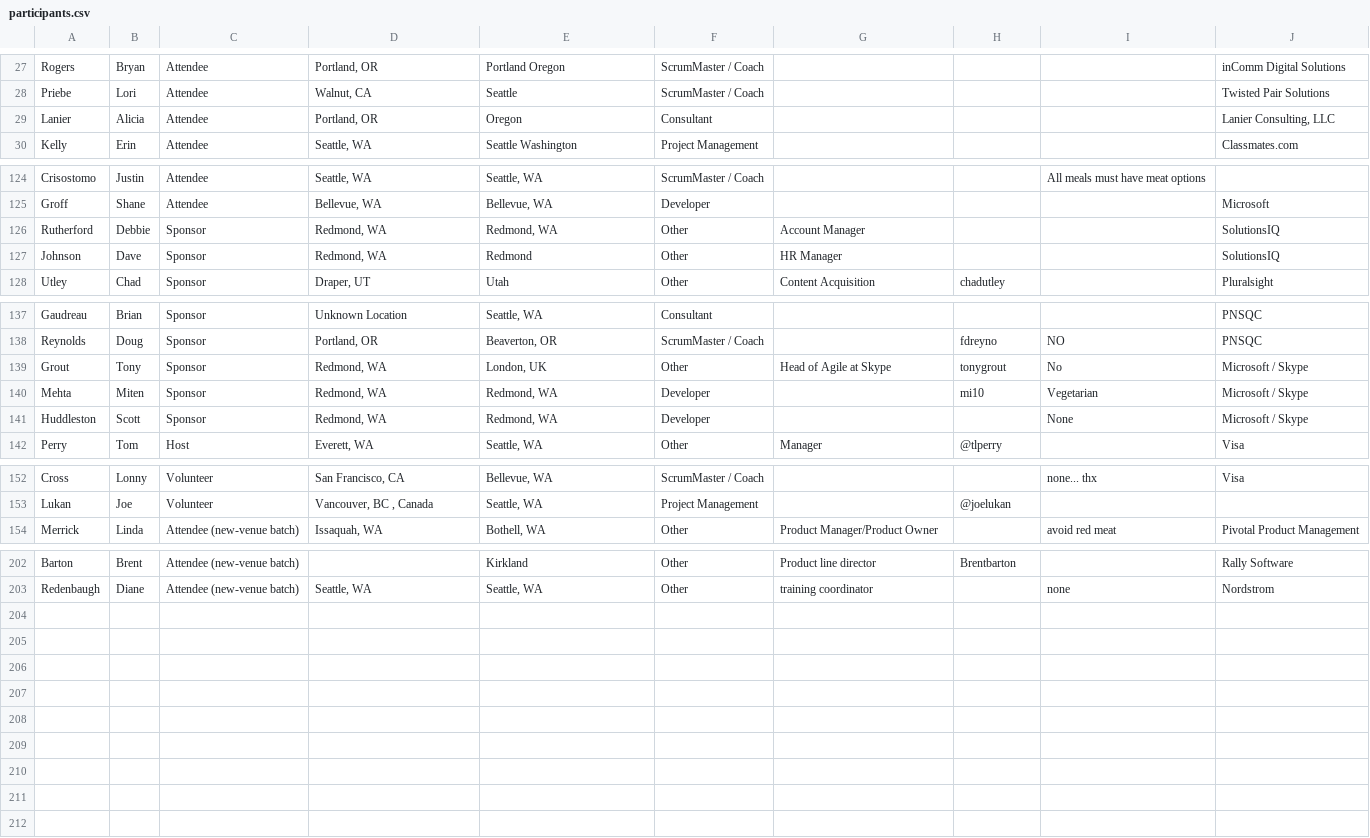
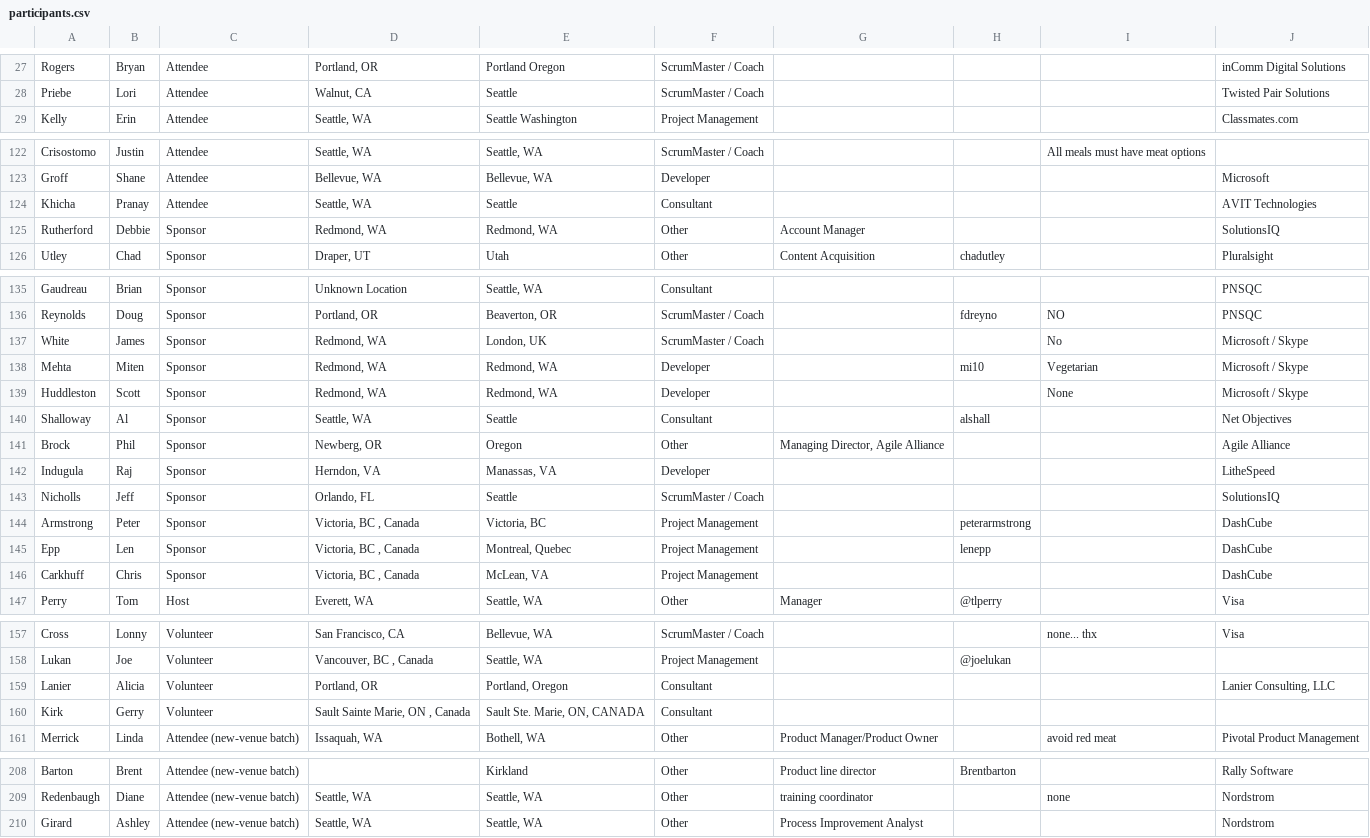
Before and after one commit to jeremylightsmith/agileopennorthwest, a CSV file: 2014/participants.csv, drawn as a sheet; only a part is shown, gaps mark what is left out; the diff covers the shown part only.

Commit message:
new attendees new sponsor friends of aonw

```diff
--- a/2014/participants.csv
+++ b/2014/participants.csv
@@ -28,3 +28,2 @@
 "Priebe","Lori","Attendee","Walnut, CA ","Seattle","ScrumMaster / Coach","","","","Twisted Pair Solutions"
-"Lanier","Alicia","Attendee","Portland, OR ","Oregon","Consultant","","","","Lanier Consulting, LLC"
 "Kelly","Erin","Attendee","Seattle, WA ","Seattle Washington","Project Management","","","","Classmates.com"
@@ -125,4 +123,4 @@
 "Groff","Shane","Attendee","Bellevue, WA ","Bellevue, WA","Developer","","","","Microsoft"
+"Khicha","Pranay","Attendee","Seattle, WA ","Seattle","Consultant","","","","AVIT Technologies"
 "Rutherford","Debbie","Sponsor","Redmond, WA ","Redmond, WA","Other","Account Manager","","","SolutionsIQ"
-"Johnson","Dave","Sponsor","Redmond, WA ","Redmond","Other","HR Manager","","","SolutionsIQ"
 "Utley","Chad","Sponsor","Draper, UT ","Utah","Other","Content Acquisition","chadutley","","Pluralsight"
@@ -138,5 +136,12 @@
 "Reynolds","Doug","Sponsor","Portland, OR ","Beaverton, OR","ScrumMaster / Coach","","fdreyno","NO","PNSQC"
-"Grout","Tony","Sponsor","Redmond, WA ","London, UK","Other","Head of Agile at Skype","tonygrout","No","Microsoft / Skype"
+"White","James","Sponsor","Redmond, WA ","London, UK","ScrumMaster / Coach","","","No","Microsoft / Skype"
 "Mehta","Miten","Sponsor","Redmond, WA ","Redmond, WA","Developer","","mi10","Vegetarian","Microsoft / Skype"
 "Huddleston","Scott","Sponsor","Redmond, WA ","Redmond, WA","Developer","","","None","Microsoft / Skype"
+"Shalloway","Al","Sponsor","Seattle, WA ","Seattle","Consultant","","alshall","","Net Objectives"
+"Brock","Phil","Sponsor","Newberg, OR ","Oregon","Other","Managing Director, Agile Alliance","","","Agile Alliance"
+"Indugula","Raj","Sponsor","Herndon, VA ","Manassas, VA","Developer","","","","LitheSpeed"
+"Nicholls","Jeff","Sponsor","Orlando, FL ","Seattle","ScrumMaster / Coach","","","","SolutionsIQ"
+"Armstrong","Peter","Sponsor","Victoria, BC , Canada","Victoria, BC","Project Management","","peterarmstrong","","DashCube"
+"Epp","Len","Sponsor","Victoria, BC , Canada","Montreal, Quebec","Project Management","","lenepp","","DashCube"
+"Carkhuff","Chris","Sponsor","Victoria, BC , Canada","McLean, VA","Project Management","","","","DashCube"
 "Perry","Tom","Host","Everett, WA ","Seattle, WA","Other","Manager","@tlperry","","Visa"
@@ -153,2 +158,4 @@
 "Lukan","Joe","Volunteer","Vancouver, BC , Canada","Seattle, WA","Project Management","","@joelukan","",""
+"Lanier","Alicia","Volunteer","Portland, OR ","Portland, Oregon","Consultant","","","","Lanier Consulting, LLC"
+"Kirk","Gerry","Volunteer","Sault Sainte Marie, ON , Canada","Sault Ste. Marie, ON, CANADA","Consultant","","","",""
 "Merrick","Linda","Attendee (new-venue batch)","Issaquah, WA ","Bothell, WA","Other","Product Manager/Product Owner","","avoid red meat","Pivotal Product Management"
@@ -203 +209,2 @@
 "Redenbaugh","Diane","Attendee (new-venue batch)","Seattle, WA ","Seattle, WA","Other","training coordinator","","none","Nordstrom"
+"Girard","Ashley","Attendee (new-venue batch)","Seattle, WA ","Seattle, WA","Other","Process Improvement Analyst","","","Nordstrom"
```
Also changed, not shown: 2 removed rows and 9 edited cells elsewhere in this file, 7 other files.
